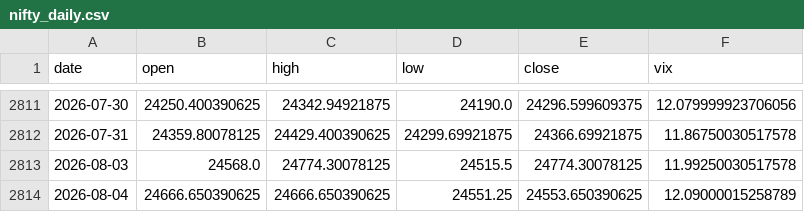
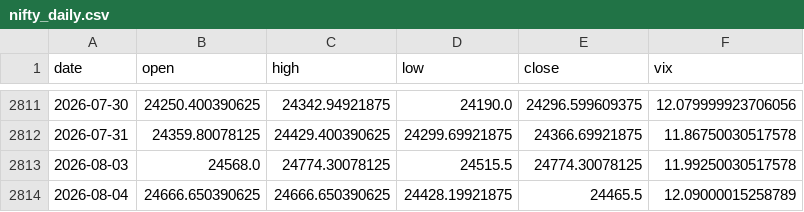
Before and after one commit to pravindev666/SpreadGuard-V24-Algorithmic-Nifty-Options-Engine, a CSV file: data/nifty_daily.csv, drawn as a sheet; only a part is shown, gaps mark what is left out.

```diff
--- a/data/nifty_daily.csv
+++ b/data/nifty_daily.csv
@@ -2813,2 +2813,2 @@ date,open,high,low,close,vix
 2026-08-03,24568.0,24774.30078125,24515.5,24774.30078125,11.99250030517578
-2026-08-04,24666.650390625,24666.650390625,24551.25,24553.650390625,12.09000015258789
+2026-08-04,24666.650390625,24666.650390625,24428.19921875,24465.5,12.09000015258789
```
Also changed, not shown: 2 other files.
